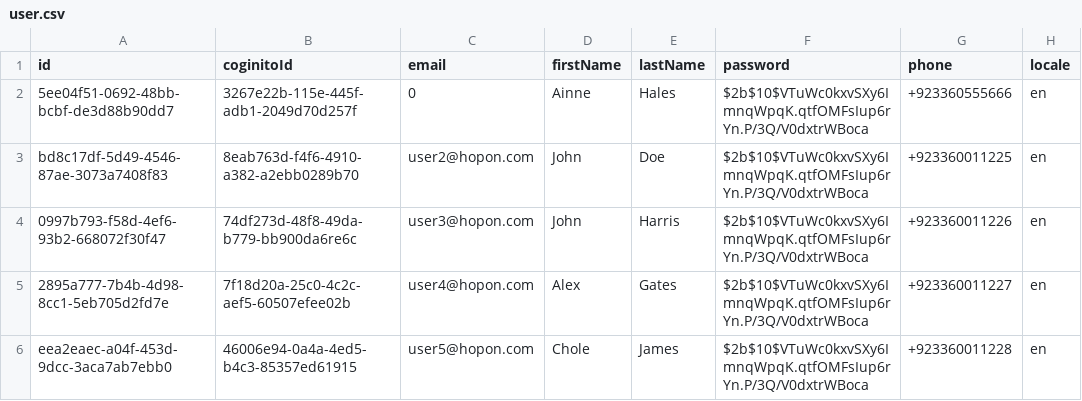
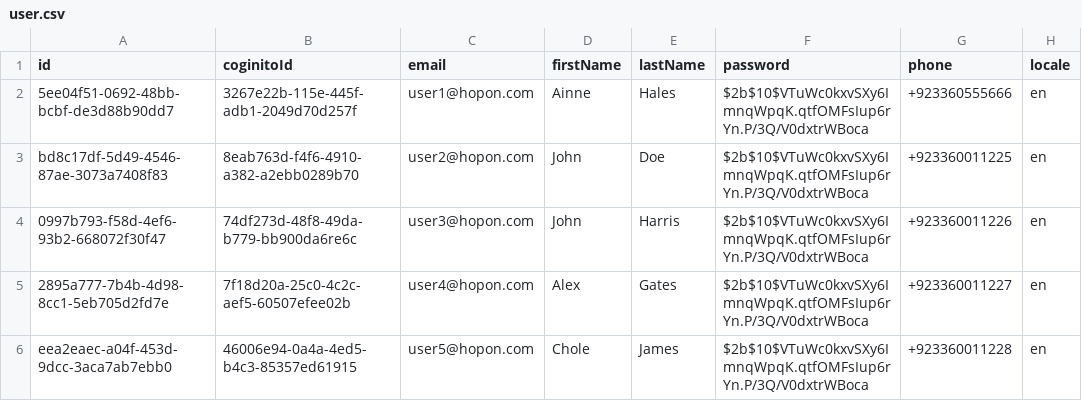
Before and after one commit to Ghulam213/hopOn-car-pooling-app, a CSV file: backend/data/user.csv, drawn as a sheet; only a part is shown; the diff names each change by its address in the sheet, - before the commit and + after, or states it on an @@ line.

```diff
--- a/backend/data/user.csv
+++ b/backend/data/user.csv
-C2 (email): 0
+C2 (email): user1@hopon.com
```
Also changed, not shown: 4 other files.
